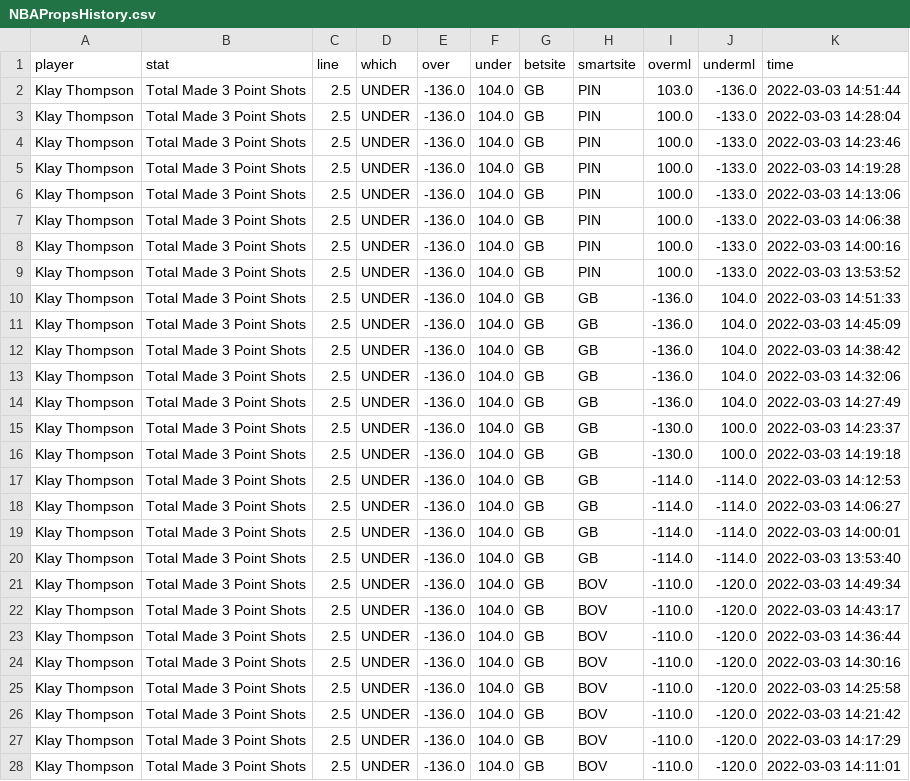
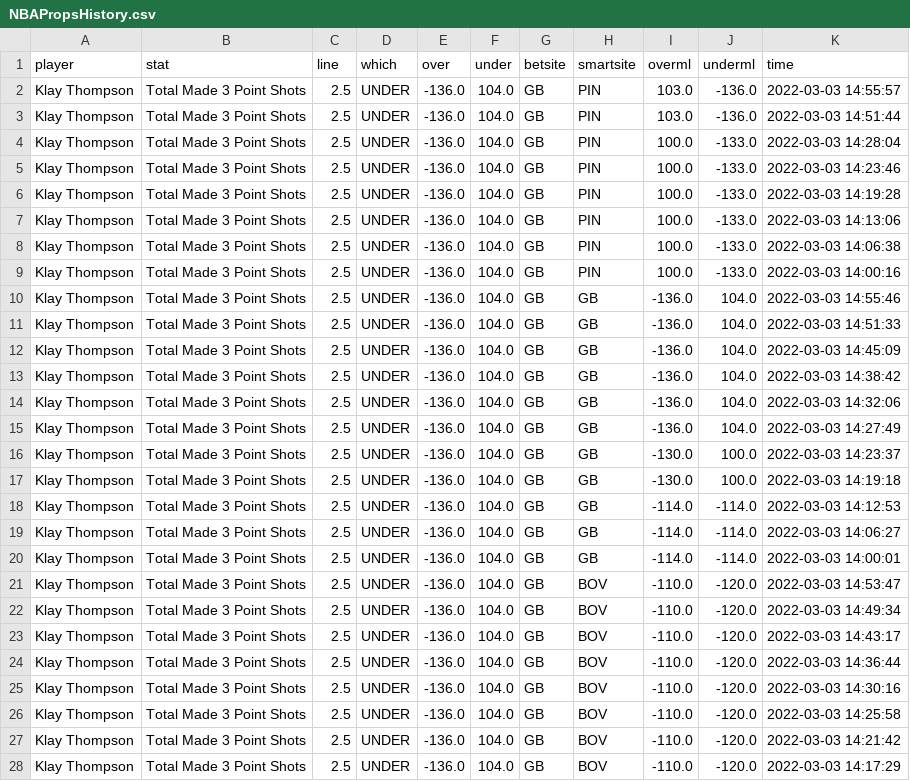
Before and after one commit to BShim92/Public, a CSV file: NBAPropsHistory.csv, drawn as a sheet; only a part is shown; the shorter side is filled out with more unchanged rows.

```diff
--- a/NBAPropsHistory.csv
+++ b/NBAPropsHistory.csv
@@ -1,2 +1,3 @@
 player,stat,line,which,over,under,betsite,smartsite,overml,underml,time
+Klay Thompson,Total Made 3 Point Shots,2.5,UNDER,-136.0,104.0,GB,PIN,103.0,-136.0,2022-03-03 14:55:57
 Klay Thompson,Total Made 3 Point Shots,2.5,UNDER,-136.0,104.0,GB,PIN,103.0,-136.0,2022-03-03 14:51:44
@@ -8,3 +9,3 @@ Klay Thompson,Total Made 3 Point Shots,2.5,UNDER,-136.0,104.0,GB,PIN,100.0,-133.
 Klay Thompson,Total Made 3 Point Shots,2.5,UNDER,-136.0,104.0,GB,PIN,100.0,-133.0,2022-03-03 14:00:16
-Klay Thompson,Total Made 3 Point Shots,2.5,UNDER,-136.0,104.0,GB,PIN,100.0,-133.0,2022-03-03 13:53:52
+Klay Thompson,Total Made 3 Point Shots,2.5,UNDER,-136.0,104.0,GB,GB,-136.0,104.0,2022-03-03 14:55:46
 Klay Thompson,Total Made 3 Point Shots,2.5,UNDER,-136.0,104.0,GB,GB,-136.0,104.0,2022-03-03 14:51:33
@@ -19,3 +20,3 @@ Klay Thompson,Total Made 3 Point Shots,2.5,UNDER,-136.0,104.0,GB,GB,-114.0,-114.
 Klay Thompson,Total Made 3 Point Shots,2.5,UNDER,-136.0,104.0,GB,GB,-114.0,-114.0,2022-03-03 14:00:01
-Klay Thompson,Total Made 3 Point Shots,2.5,UNDER,-136.0,104.0,GB,GB,-114.0,-114.0,2022-03-03 13:53:40
+Klay Thompson,Total Made 3 Point Shots,2.5,UNDER,-136.0,104.0,GB,BOV,-110.0,-120.0,2022-03-03 14:53:47
 Klay Thompson,Total Made 3 Point Shots,2.5,UNDER,-136.0,104.0,GB,BOV,-110.0,-120.0,2022-03-03 14:49:34
```
Also changed, not shown: NBAProps.csv.
